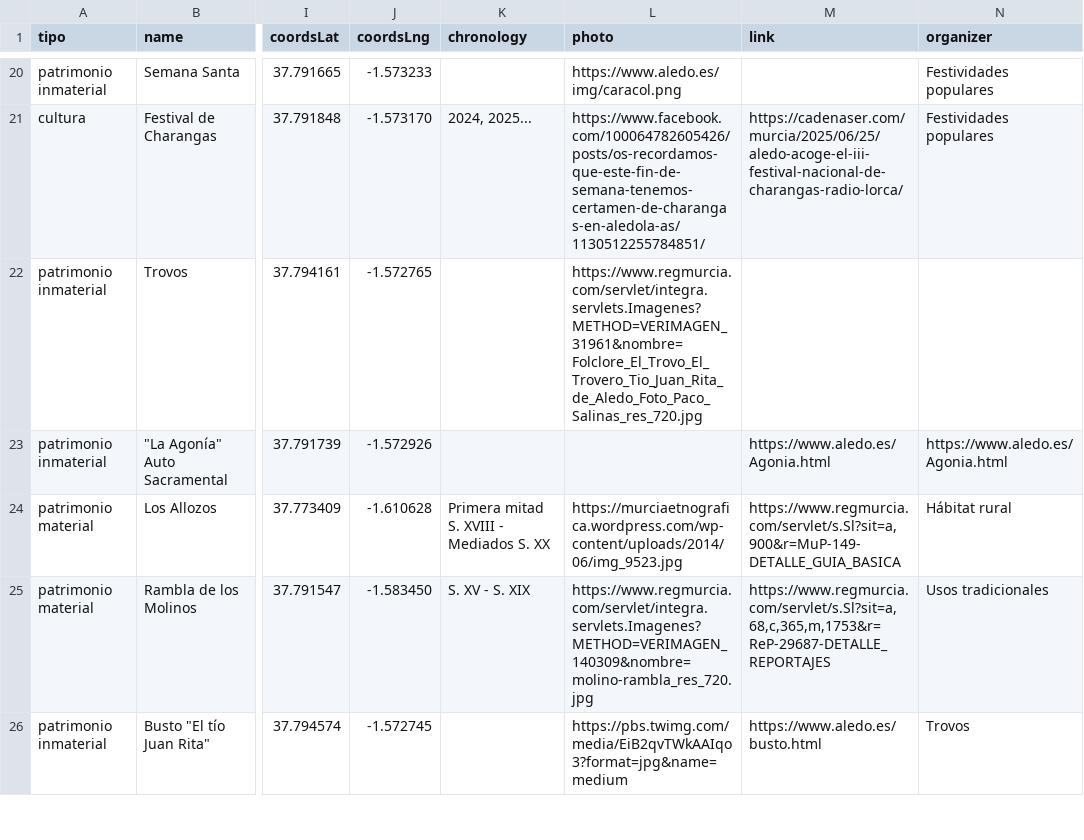
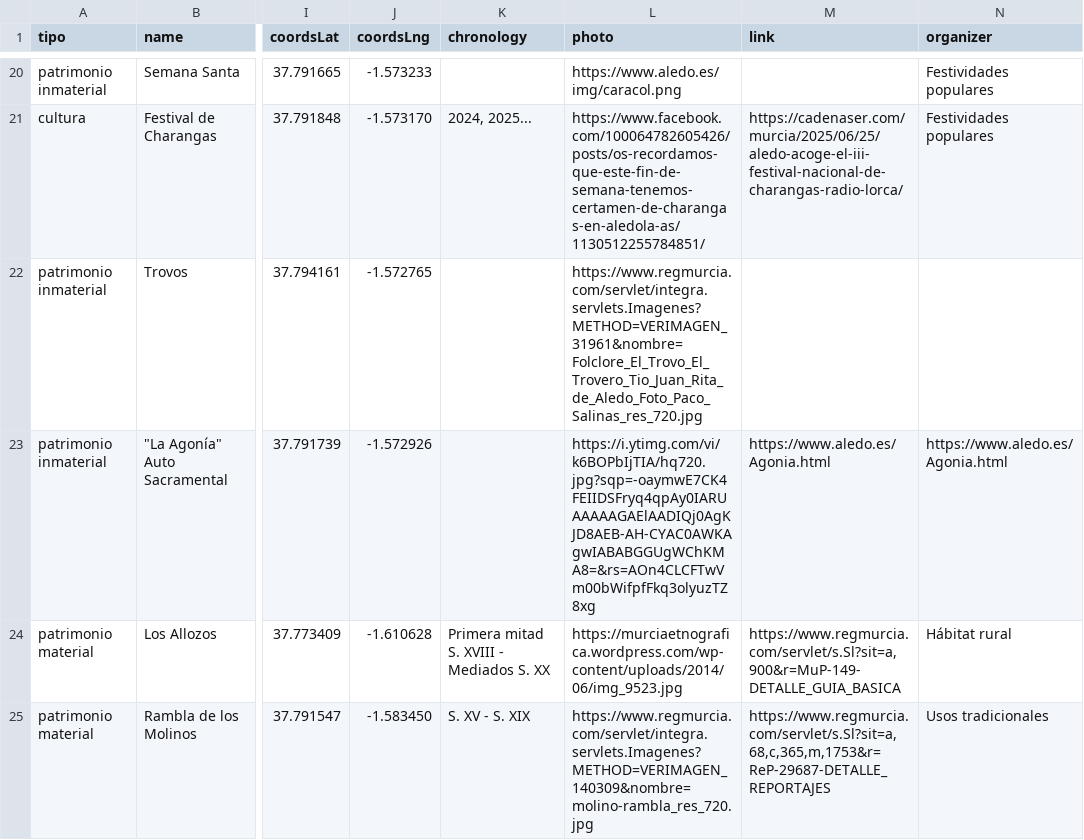
Before and after one commit to aledoflora/WebBancoMemoriaAledo, a CSV file: data/datos_aledo.csv, drawn as a sheet; only a part is shown, gaps mark what is left out; the shorter side is filled out with more unchanged rows; the diff names each change by its address in the sheet, - before the commit and + after, or states it on an @@ line.

Commit message:
Update datos_aledo.csv

```diff
--- a/data/datos_aledo.csv
+++ b/data/datos_aledo.csv
-L23 (photo): (empty)
+L23 (photo): https://i.ytimg.com/vi/k6BOPbIjTIA/hq720.jpg?sqp=-oaymwE7CK4FEIIDSFryq4qpAy0IARUAAAAAGAElAADIQj0AgKJD8AEB-AH-CYAC0AWKAgwIABABGGUgWChKMA8=&rs=AOn4CLCFTwVm00bWifpfFkq3olyuzTZ8xg
```
